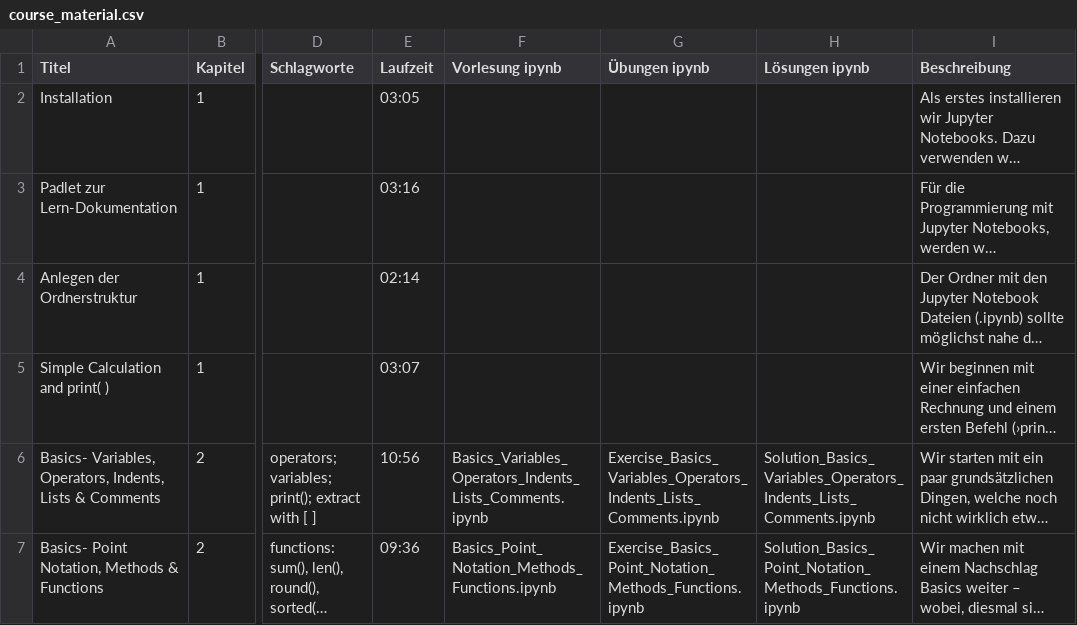
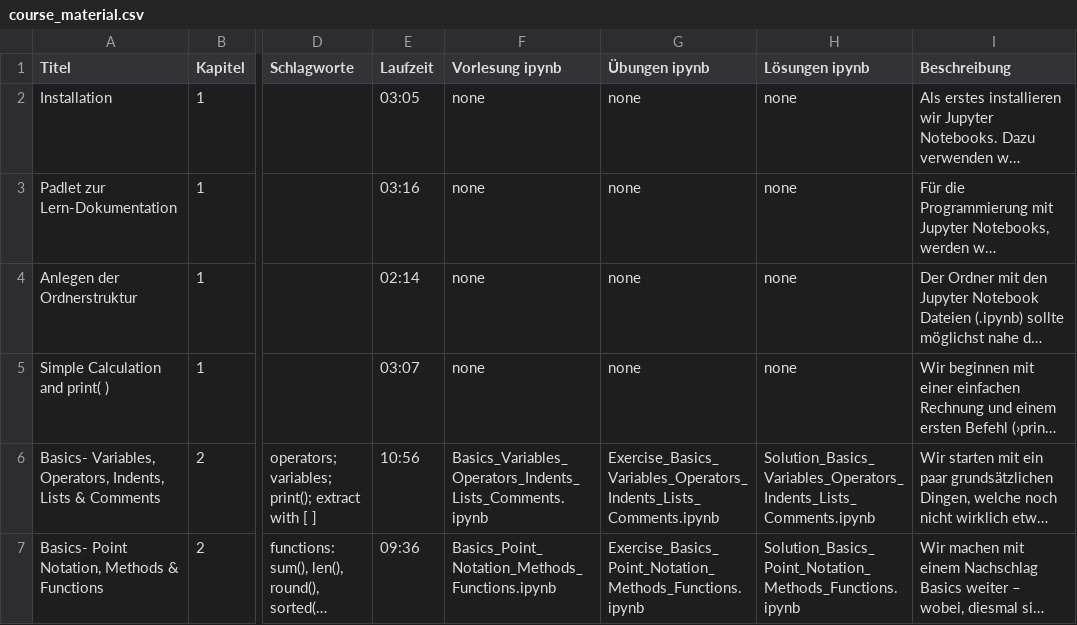
Before and after one commit to Hezel2000/Data_Science, a CSV file: course_material.csv, drawn as a sheet; only a part is shown, gaps mark what is left out; long unchanged cells end in …; the diff names each change by its address in the sheet, - before the commit and + after, or states it on an @@ line.

```diff
--- a/course_material.csv
+++ b/course_material.csv
-F2:F5 (Vorlesung ipynb): (empty)
+F2:F5 (Vorlesung ipynb): none
-G2:G5 (Übungen ipynb): (empty)
+G2:G5 (Übungen ipynb): none
-H2:H5 (Lösungen ipynb): (empty)
+H2:H5 (Lösungen ipynb): none
```
Also changed, not shown: 1 other file.
